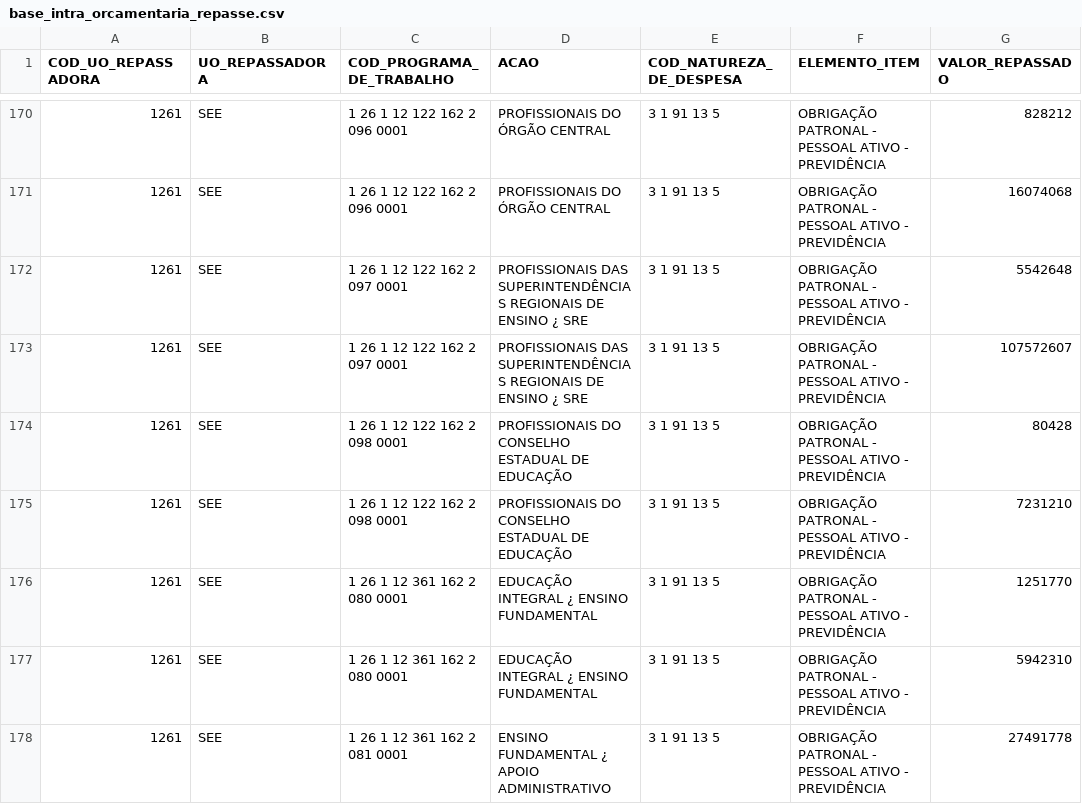
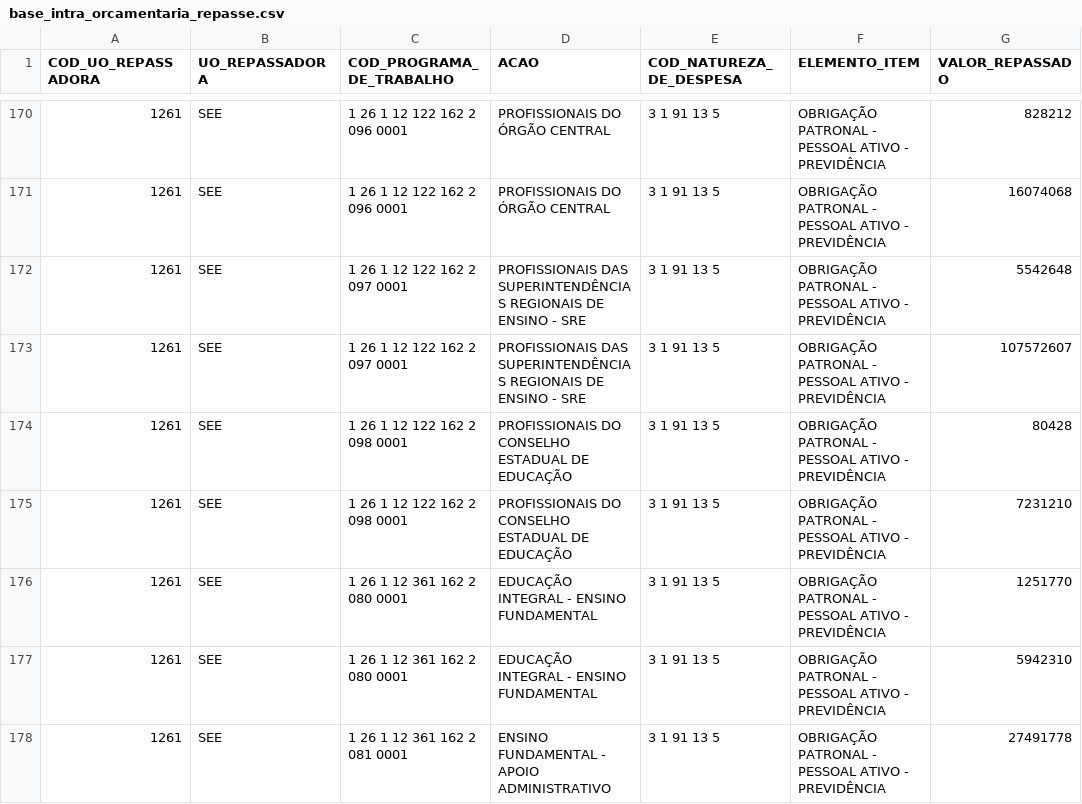
Before and after one commit to splor-mg/loa-2024-dados, a CSV file: data/base_intra_orcamentaria_repasse.csv, drawn as a sheet; only a part is shown, gaps mark what is left out; the diff covers the shown part only; the diff names each change by its address in the sheet, - before the commit and + after, or states it on an @@ line.

```diff
--- a/data/base_intra_orcamentaria_repasse.csv
+++ b/data/base_intra_orcamentaria_repasse.csv
-D172:D173 (ACAO): …DE ENSINO ¿ SRE
+D172:D173 (ACAO): …DE ENSINO - SRE
-D176:D177 (ACAO): EDUCAÇÃO INTEGRAL ¿ ENSINO FUNDAMENTAL
+D176:D177 (ACAO): EDUCAÇÃO INTEGRAL - ENSINO FUNDAMENTAL
-D178 (ACAO): ENSINO FUNDAMENTAL ¿ APOIO ADMINISTRATIVO
+D178 (ACAO): ENSINO FUNDAMENTAL - APOIO ADMINISTRATIVO
```
Also changed, not shown: 16 edited cells elsewhere in this file, data/base_categoria_pessoal.csv, data/base_limite_cota.csv, 22 other files.
